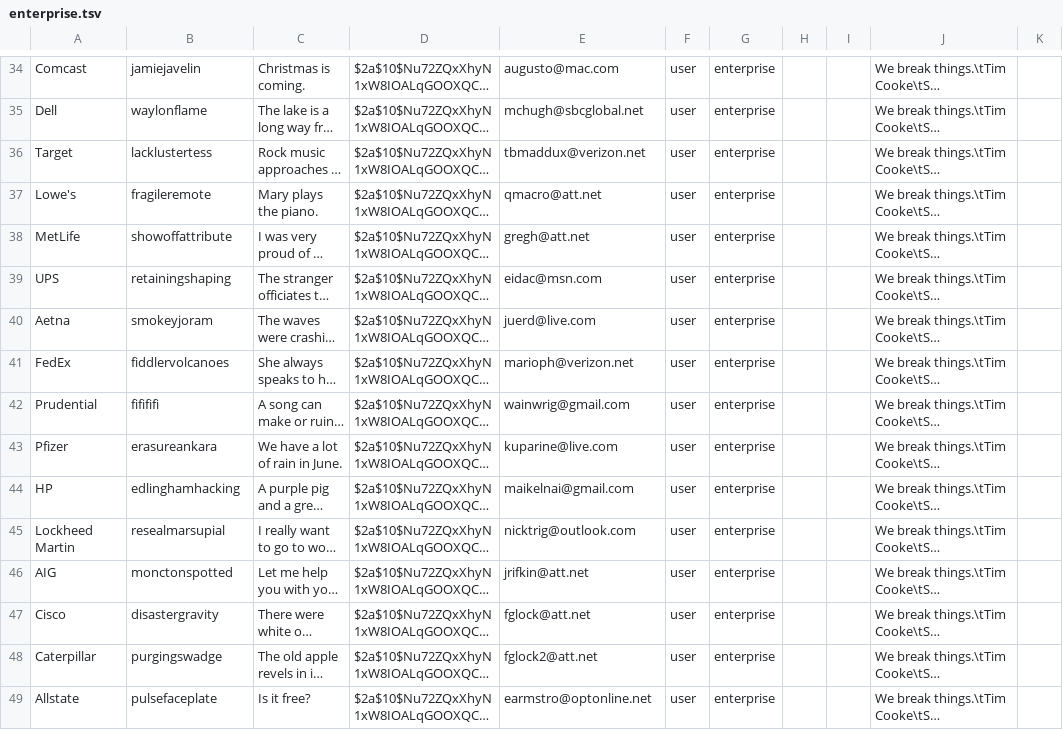
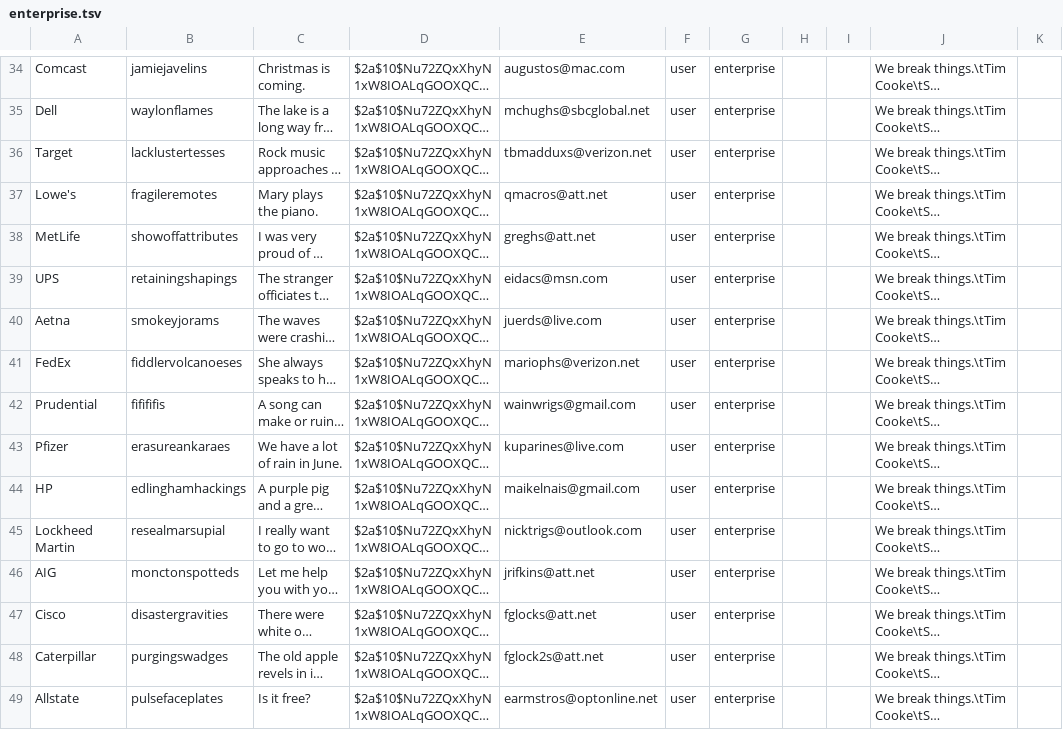
Before and after one commit to swuleung/InLinked, a TSV file: db/enterprise.tsv, drawn as a sheet; only a part is shown, gaps mark what is left out; long unchanged cells end in …; the diff covers the shown part only; the diff names each change by its address in the sheet, - before the commit and + after, or states it on an @@ line.

```diff
--- a/db/enterprise.tsv
+++ b/db/enterprise.tsv
-B34: jamiejavelin
+B34: jamiejavelins
-E34: augusto@mac.com
+E34: augustos@mac.com
-B35: waylonflame
+B35: waylonflames
-E35: mchugh@sbcglobal.net
+E35: mchughs@sbcglobal.net
-B36: lacklustertess
+B36: lacklustertesses
-E36: tbmaddux@verizon.net
+E36: tbmadduxs@verizon.net
-B37: fragileremote
+B37: fragileremotes
-E37: qmacro@att.net
+E37: qmacros@att.net
-B38: showoffattribute
+B38: showoffattributes
-E38: gregh@att.net
+E38: greghs@att.net
-B39: retainingshaping
+B39: retainingshapings
-E39: eidac@msn.com
+E39: eidacs@msn.com
-B40: smokeyjoram
+B40: smokeyjorams
-E40: juerd@live.com
+E40: juerds@live.com
-B41: fiddlervolcanoes
+B41: fiddlervolcanoeses
-E41: marioph@verizon.net
+E41: mariophs@verizon.net
-B42: fifififi
+B42: fifififis
-E42: wainwrig@gmail.com
+E42: wainwrigs@gmail.com
-B43: erasureankara
+B43: erasureankaraes
-E43: kuparine@live.com
+E43: kuparines@live.com
-B44: edlinghamhacking
+B44: edlinghamhackings
-E44: maikelnai@gmail.com
+E44: maikelnais@gmail.com
-E45: nicktrig@outlook.com
+E45: nicktrigs@outlook.com
-B46: monctonspotted
+B46: monctonspotteds
-E46: jrifkin@att.net
+E46: jrifkins@att.net
-B47: disastergravity
+B47: disastergravities
-E47: fglock@att.net
+E47: fglocks@att.net
-B48: purgingswadge
+B48: purgingswadges
-E48: fglock2@att.net
+E48: fglock2s@att.net
-B49: pulsefaceplate
+B49: pulsefaceplates
-E49: earmstro@optonline.net
+E49: earmstros@optonline.net
```
Also changed, not shown: 68 edited cells elsewhere in this file, 1 other file.
